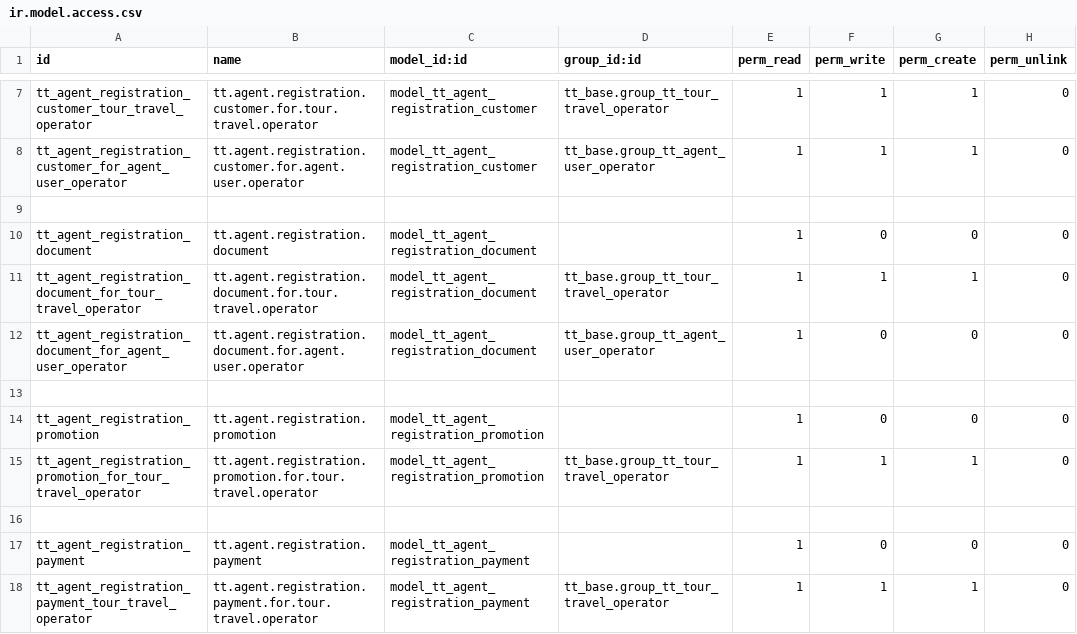
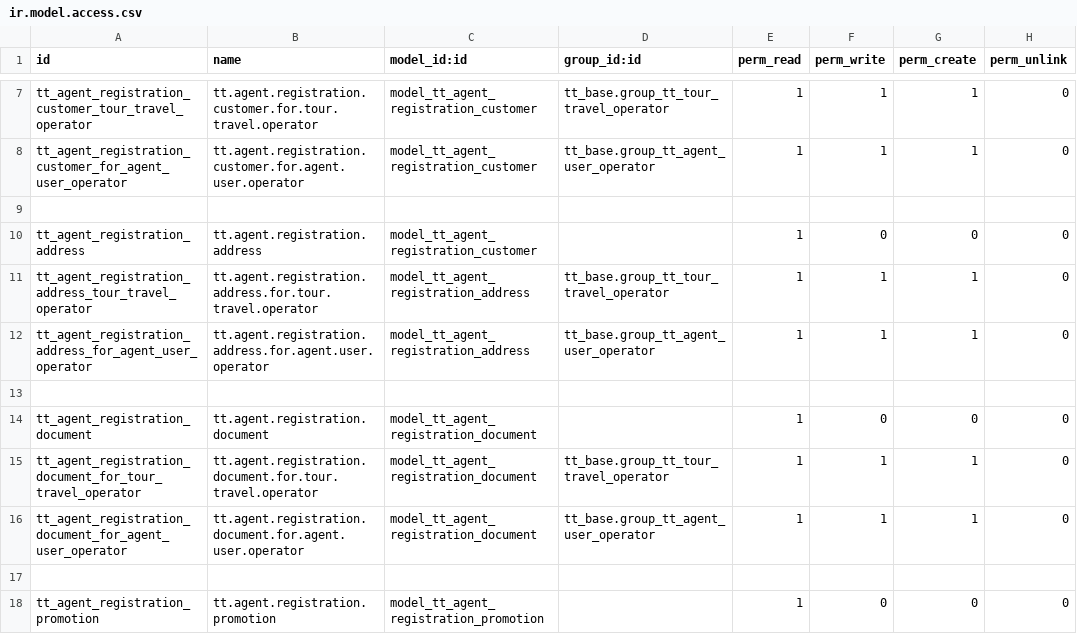
Before and after one commit to andygunawan96/odoo12_addons_tour_travel, a CSV file: tt_agent_registration/security/ir.model.access.csv, drawn as a sheet; only a part is shown, gaps mark what is left out; the shorter side is filled out with more unchanged rows.

Commit message:
Agent Regis : - Fix address agent regis - Add user level & job position di agent regis customer - Check balance limit saat validate - Remove gender, marital & religion di agent regis customer
Base :
- Add action view agent utk customer

Offline :
- Add tt_provider_offline
- Passenger bisa di edit HO saat confirm

Visa :
- Add cron untuk cek state jika state booking=expired, state visa ikut jadi expired

```diff
--- a/tt_agent_registration/security/ir.model.access.csv
+++ b/tt_agent_registration/security/ir.model.access.csv
@@ -9,5 +9,9 @@ tt_agent_registration_customer_for_agent_user_operator,tt.agent.registration.cus
 
+tt_agent_registration_address,tt.agent.registration.address,model_tt_agent_registration_customer,,1,0,0,0
+tt_agent_registration_address_tour_travel_operator,tt.agent.registration.address.for.tour.travel.operator,model_tt_agent_registration_address,tt_base.group_tt_tour_travel_operator,1,1,1,0
+tt_agent_registration_address_for_agent_user_operator,tt.agent.registration.address.for.agent.user.operator,model_tt_agent_registration_address,tt_base.group_tt_agent_user_operator,1,1,1,0
+
 tt_agent_registration_document,tt.agent.registration.document,model_tt_agent_registration_document,,1,0,0,0
 tt_agent_registration_document_for_tour_travel_operator,tt.agent.registration.document.for.tour.travel.operator,model_tt_agent_registration_document,tt_base.group_tt_tour_travel_operator,1,1,1,0
-tt_agent_registration_document_for_agent_user_operator,tt.agent.registration.document.for.agent.user.operator,model_tt_agent_registration_document,tt_base.group_tt_agent_user_operator,1,0,0,0
+tt_agent_registration_document_for_agent_user_operator,tt.agent.registration.document.for.agent.user.operator,model_tt_agent_registration_document,tt_base.group_tt_agent_user_operator,1,1,1,0
 
```
Also changed, not shown: tt_reservation_offline/security/ir.model.access.csv, 25 other files.
